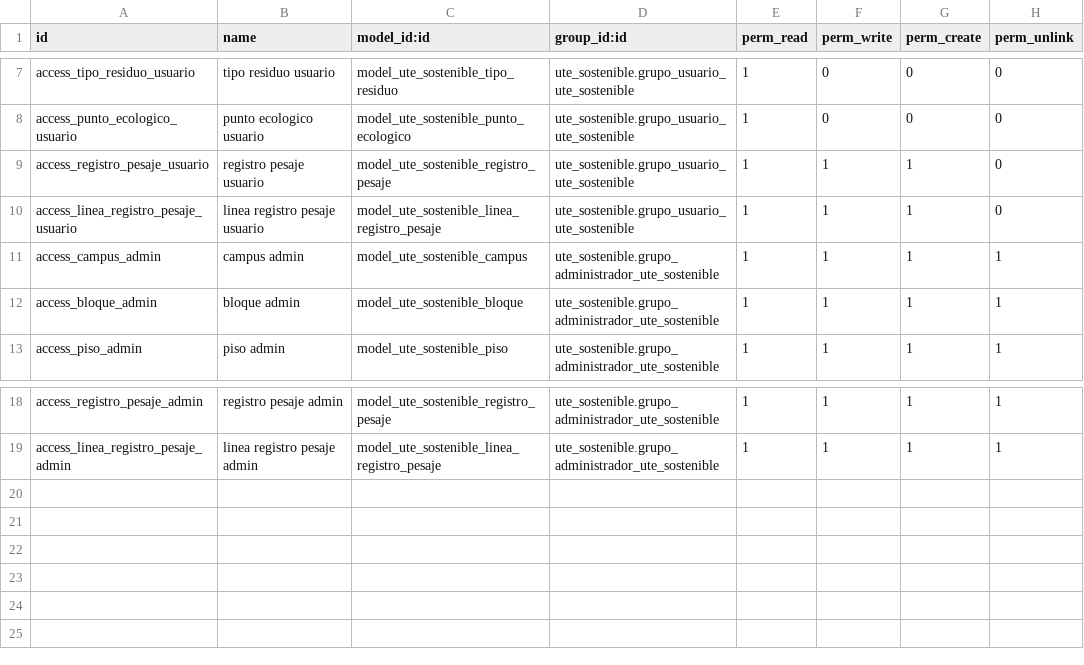
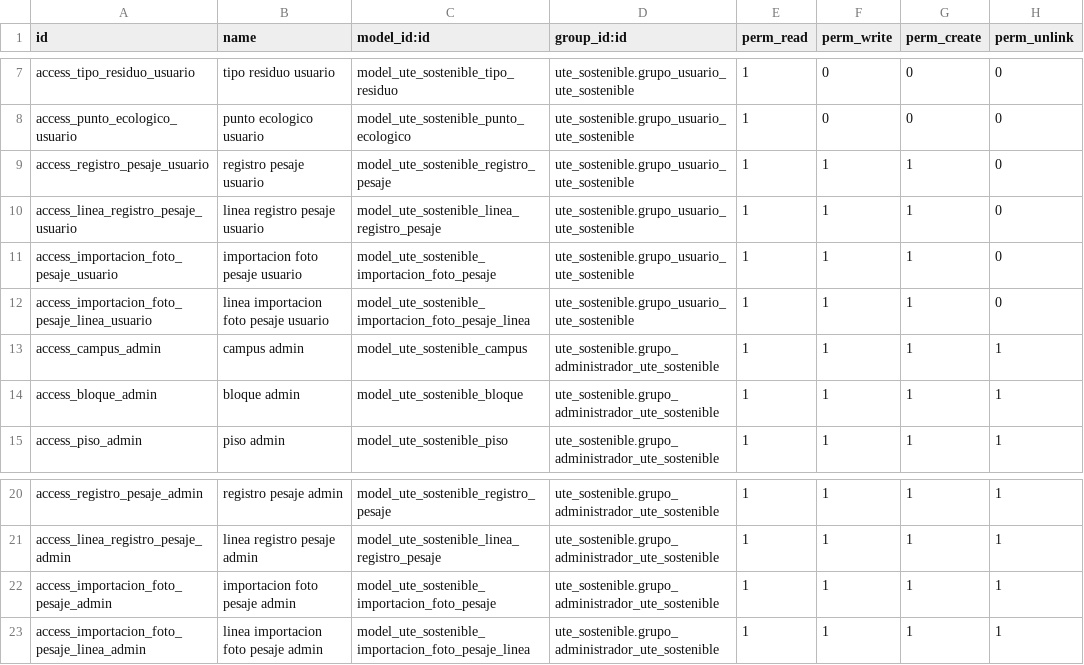
Before and after one commit to luislazo-ute/ute-sostenible, a CSV file: addons/ute_sostenible/security/ir.model.access.csv, drawn as a sheet; only a part is shown, gaps mark what is left out.

Commit message:
Importacion desde fotografia OCR version 1.0

```diff
--- a/addons/ute_sostenible/security/ir.model.access.csv
+++ b/addons/ute_sostenible/security/ir.model.access.csv
@@ -10,2 +10,4 @@ access_registro_pesaje_usuario,registro pesaje usuario,model_ute_sostenible_regi
 access_linea_registro_pesaje_usuario,linea registro pesaje usuario,model_ute_sostenible_linea_registro_pesaje,ute_sostenible.grupo_usuario_ute_sostenible,1,1,1,0
+access_importacion_foto_pesaje_usuario,importacion foto pesaje usuario,model_ute_sostenible_importacion_foto_pesaje,ute_sostenible.grupo_usuario_ute_sostenible,1,1,1,0
+access_importacion_foto_pesaje_linea_usuario,linea importacion foto pesaje usuario,model_ute_sostenible_importacion_foto_pesaje_linea,ute_sostenible.grupo_usuario_ute_sostenible,1,1,1,0
 access_campus_admin,campus admin,model_ute_sostenible_campus,ute_sostenible.grupo_administrador_ute_sostenible,1,1,1,1
@@ -19 +21,3 @@ access_registro_pesaje_admin,registro pesaje admin,model_ute_sostenible_registro
 access_linea_registro_pesaje_admin,linea registro pesaje admin,model_ute_sostenible_linea_registro_pesaje,ute_sostenible.grupo_administrador_ute_sostenible,1,1,1,1
+access_importacion_foto_pesaje_admin,importacion foto pesaje admin,model_ute_sostenible_importacion_foto_pesaje,ute_sostenible.grupo_administrador_ute_sostenible,1,1,1,1
+access_importacion_foto_pesaje_linea_admin,linea importacion foto pesaje admin,model_ute_sostenible_importacion_foto_pesaje_linea,ute_sostenible.grupo_administrador_ute_sostenible,1,1,1,1
```
Also changed, not shown: imports/categorias_import_template.csv, imports/puntos_ecologicos_import_template.csv, 14 other files.
